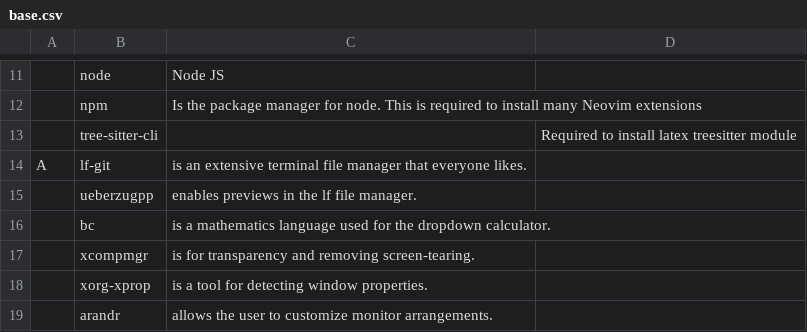
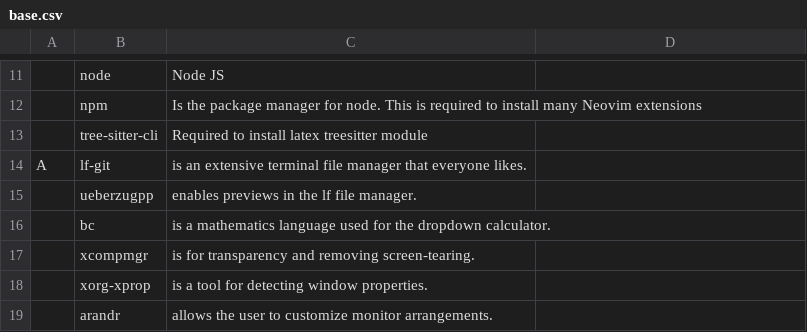
Before and after one commit to ZachWWalden/LARBS, a CSV file: static/prog_groups/base.csv, drawn as a sheet; only a part is shown, gaps mark what is left out.

Commit message:
fix: extra comma in prev commit

```diff
--- a/static/prog_groups/base.csv
+++ b/static/prog_groups/base.csv
@@ -12,3 +12,3 @@
 ,npm,Is the package manager for node. This is required to install many Neovim extensions
-,tree-sitter-cli,,Required to install latex treesitter module
+,tree-sitter-cli,Required to install latex treesitter module
 A,lf-git,is an extensive terminal file manager that everyone likes.
```
